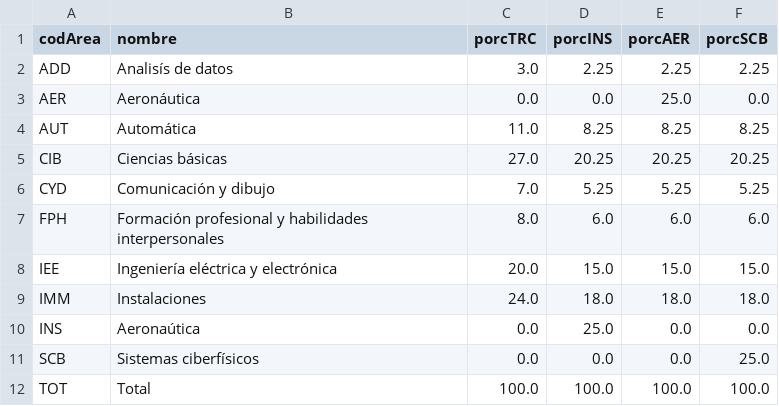
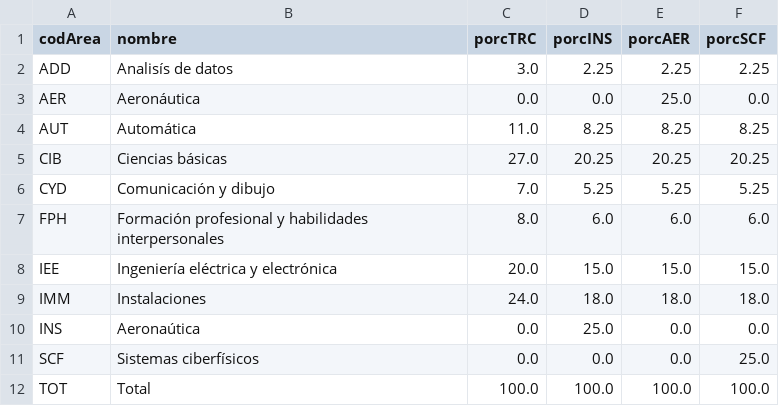
Before and after one commit to EIEM-TEC/CLIE, a CSV file: areas.csv, drawn as a sheet.

```diff
--- a/areas.csv
+++ b/areas.csv
@@ -1,2 +1,2 @@
-codArea,nombre,porcTRC,porcINS,porcAER,porcSCB
+codArea,nombre,porcTRC,porcINS,porcAER,porcSCF
 ADD,Analisís de datos,3.0,2.25,2.25,2.25
@@ -10,3 +10,3 @@ IMM,Instalaciones,24.0,18.0,18.0,18.0
 INS,Aeronaútica,0.0,25.0,0.0,0.0
-SCB,Sistemas ciberfísicos,0.0,0.0,0.0,25.0
+SCF,Sistemas ciberfísicos,0.0,0.0,0.0,25.0
 TOT,Total,100.0,100.0,100.0,100.0
```
Also changed, not shown: cursos.csv, saberes.csv, 6 other files.
